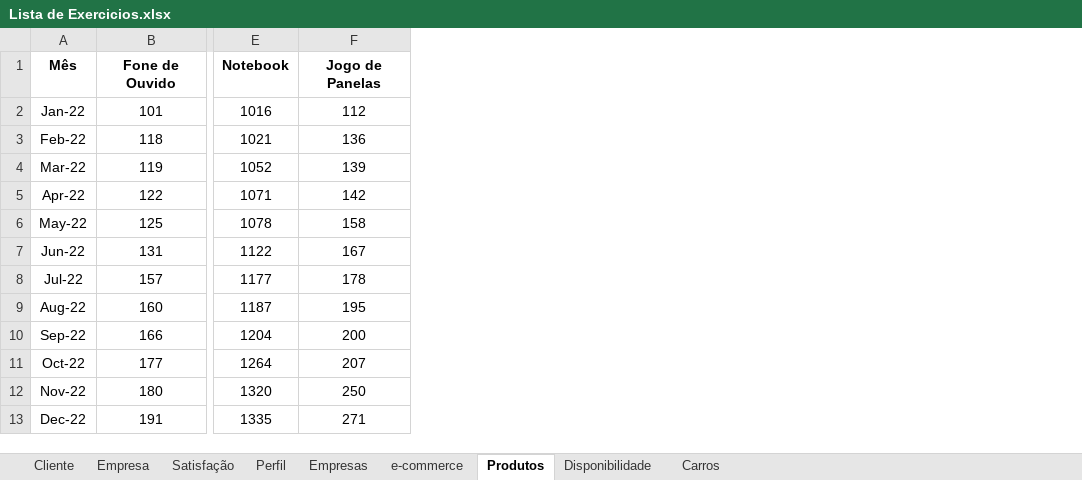
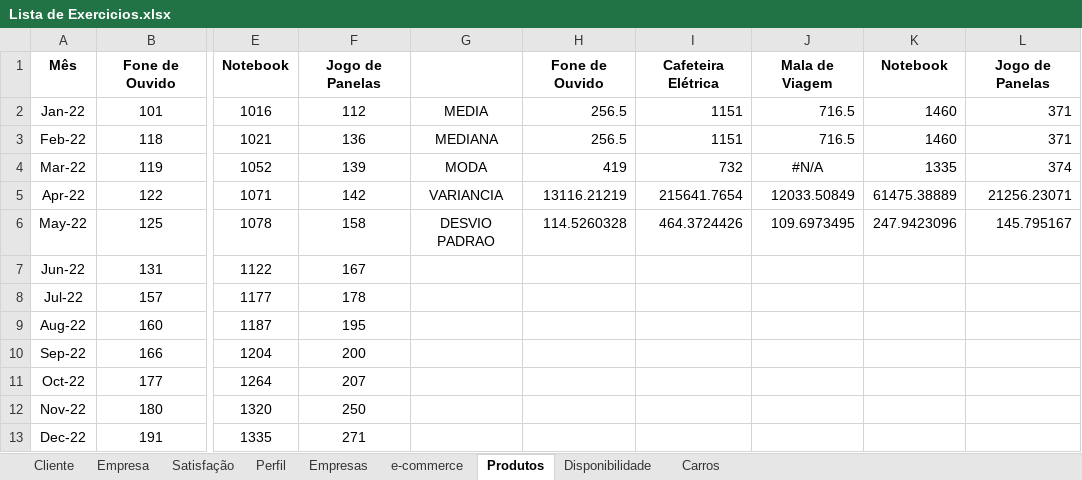
Before and after one commit to ThiagoDFMaia/Projetos_R, an Excel workbook: estatistica/lista de exercicios/Lista de Exercicios.xlsx, sheet Produtos, drawn as a sheet; only a part is shown, gaps mark what is left out; values as stored, in another font and other column widths than the file's, no borders; the diff names each change by its address in the sheet, - before the commit and + after, or states it on an @@ line.

```diff
--- a/estatistica/lista de exercicios/Lista de Exercicios.xlsx (sheet Produtos)
+++ b/estatistica/lista de exercicios/Lista de Exercicios.xlsx (sheet Produtos)
+column G, rows 2-6: MEDIA | MEDIANA | MODA | VARIANCIA | DESVIO PADRAO
+column H, rows 1-6: Fone de Ouvido | 256.5 | 256.5 | 419 | 13116.21219 | 114.5260328
+column I, rows 1-6: Cafeteira Elétrica | 1151 | 1151 | 732 | 215641.7654 | 464.3724426
+column J, rows 1-6: Mala de Viagem | 716.5 | 716.5 | #N/A | 12033.50849 | 109.6973495
+column K, rows 1-6: Notebook | 1460 | 1460 | 1335 | 61475.38889 | 247.9423096
+column L, rows 1-6: Jogo de Panelas | 371 | 371 | 374 | 21256.23071 | 145.795167
```
Also changed, not shown: sheet Satisfação, sheet Empresas, sheet Perfil, sheet e-commerce.
